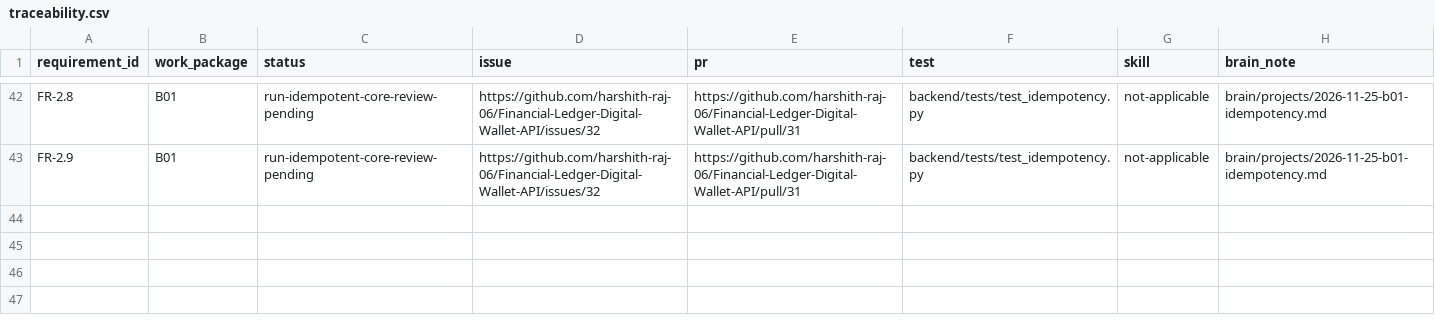
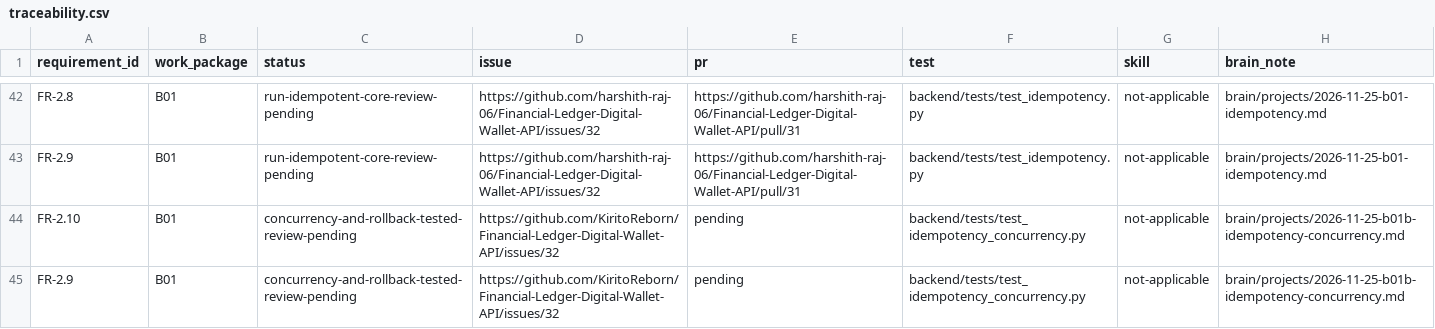
Before and after one commit to KiritoReborn/Financial-Ledger-Digital-Wallet-API, a CSV file: docs/traceability.csv, drawn as a sheet; only a part is shown, gaps mark what is left out; the diff names each change by its address in the sheet, - before the commit and + after, or states it on an @@ line.

Commit message:
test(idempotency): prove concurrent same-key requests post once (B01b)
Add concurrency and rollback tests for run_idempotent on real WAL SQLite,
each request on its own connection from the shared provider (FR-2.9, FR-2.10):

- 2 and 10 threads with the same key create one transaction; the rest replay
- 10 threads with different keys post all 10 with no lost update
- the same key with different bodies at once gives one success and one conflict
- a request that fails while holding the lock leaves no key, so the waiting
  request posts once
- a failure after posting rolls back ledger rows, balance and key (TQ-2)
- two OS processes with the same key create one transaction

Adds the B01b brain note, a brain log row and traceability rows.

```diff
--- a/docs/traceability.csv
+++ b/docs/traceability.csv
+row 44: FR-2.10 | B01 | concurrency-and-rollback-tested-review-pending | https://github.com/KiritoReborn/Financial-Ledger-Digital-Wallet-API/issues/32 | pending | backend/tests/test_idempotency_concurrency.py | not-applicable | brain/projects/2026-11-25-b01b-idempotency-concurrency.md
+row 45: FR-2.9 | B01 | concurrency-and-rollback-tested-review-pending | https://github.com/KiritoReborn/Financial-Ledger-Digital-Wallet-API/issues/32 | pending | backend/tests/test_idempotency_concurrency.py | not-applicable | brain/projects/2026-11-25-b01b-idempotency-concurrency.md
```
Also changed, not shown: 4 other files.
